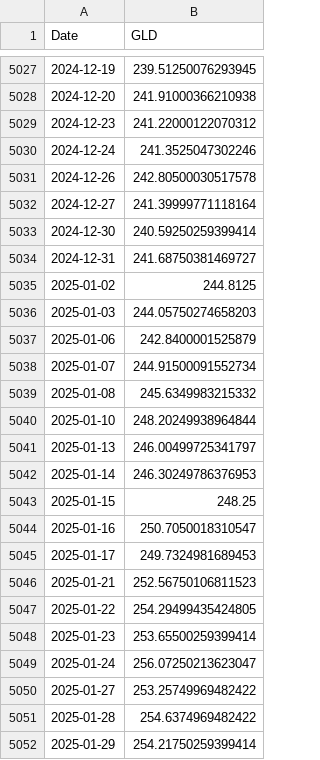
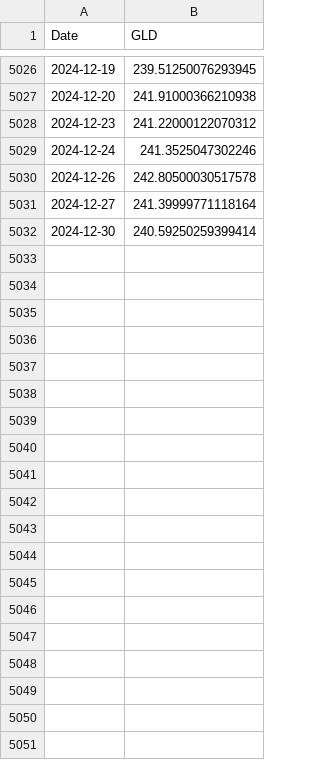
Before and after one commit to bobeatslollipop/Trading, a CSV file: data/GLD.csv, drawn as a sheet; only a part is shown, gaps mark what is left out; the diff covers the shown part only; the diff names each change by its address in the sheet, - before the commit and + after, or states it on an @@ line.

```diff
--- a/data/GLD.csv
+++ b/data/GLD.csv
-row 5034: 2024-12-31 | 241.68750381469727
-row 5035: 2025-01-02 | 244.8125
-row 5036: 2025-01-03 | 244.05750274658203
-row 5037: 2025-01-06 | 242.8400001525879
-row 5038: 2025-01-07 | 244.91500091552734
-row 5039: 2025-01-08 | 245.6349983215332
-row 5040: 2025-01-10 | 248.20249938964844
-row 5041: 2025-01-13 | 246.00499725341797
-row 5042: 2025-01-14 | 246.30249786376953
-row 5043: 2025-01-15 | 248.25
-row 5044: 2025-01-16 | 250.7050018310547
-row 5045: 2025-01-17 | 249.7324981689453
-row 5046: 2025-01-21 | 252.56750106811523
-row 5047: 2025-01-22 | 254.29499435424805
-row 5048: 2025-01-23 | 253.65500259399414
-row 5049: 2025-01-24 | 256.07250213623047
-row 5050: 2025-01-27 | 253.25749969482422
-row 5051: 2025-01-28 | 254.6374969482422
-row 5052: 2025-01-29 | 254.21750259399414
```
Also changed, not shown: 40 removed rows elsewhere in this file, data/AAPL.csv, data/AMZN.csv, 19 other files.
